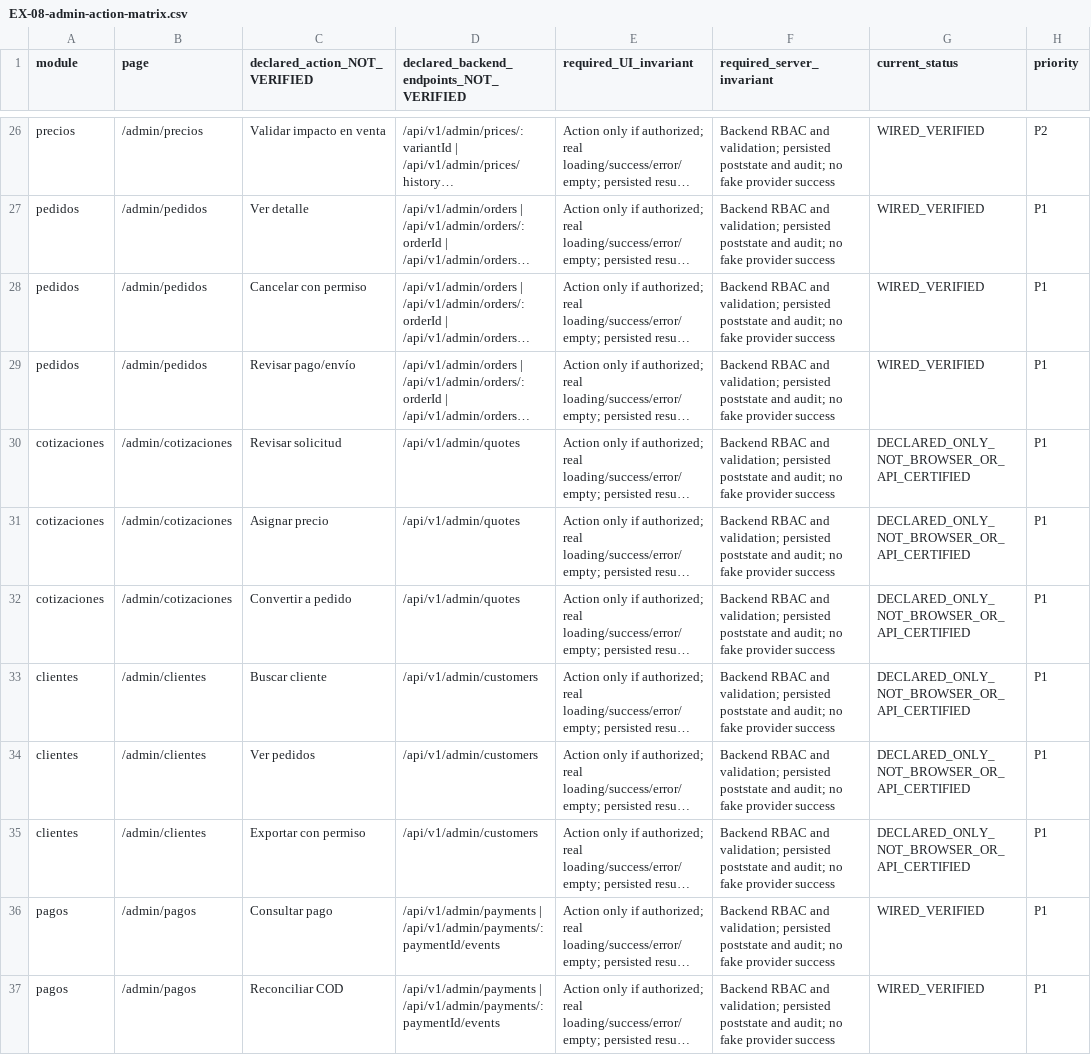
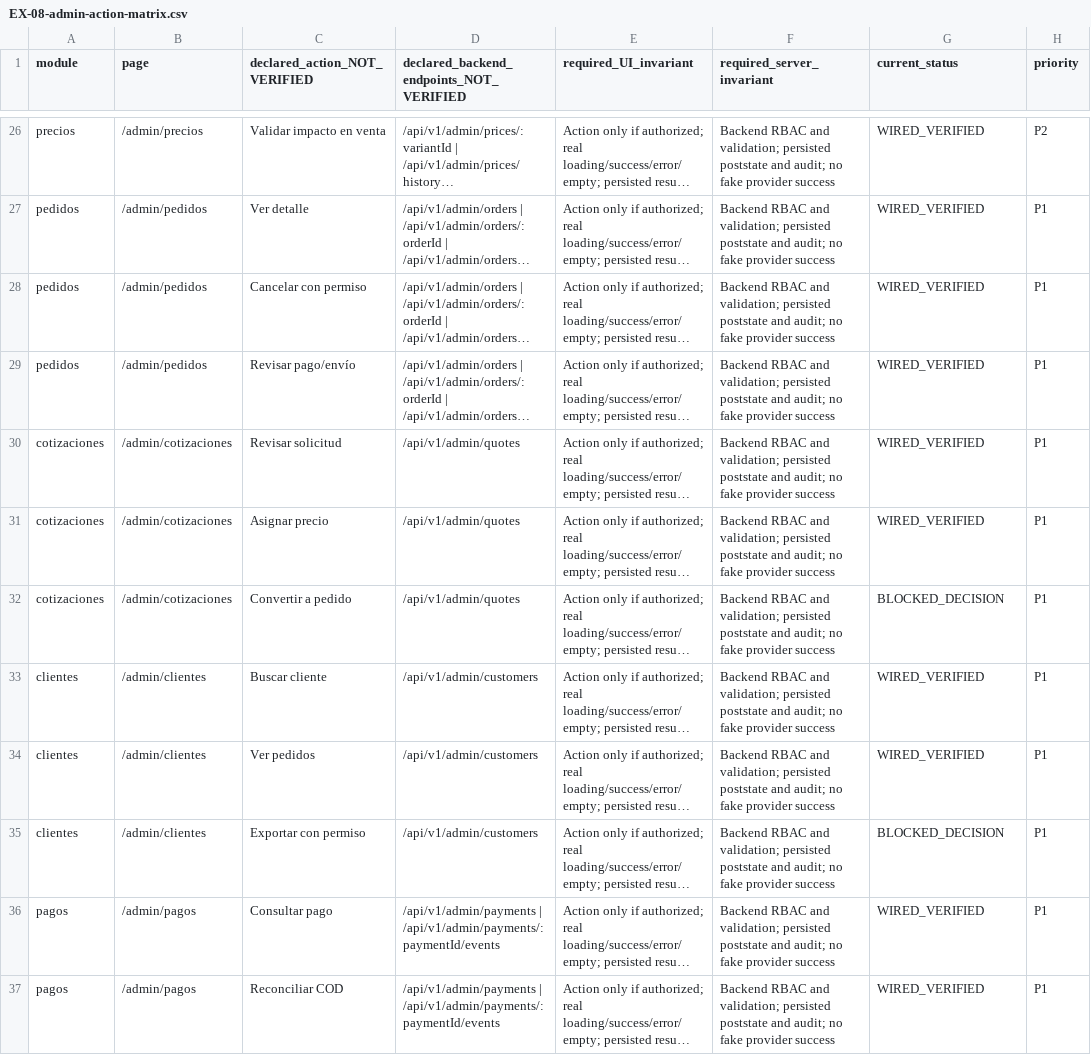
Before and after one commit to DevOps-Solutions-IA/distritools-jl, a CSV file: docs/orchestration/runs/EX-08-admin-action-matrix.csv, drawn as a sheet; only a part is shown, gaps mark what is left out; long unchanged cells end in …; the diff names each change by its address in the sheet, - before the commit and + after, or states it on an @@ line.

Commit message:
docs: record CRM technical boundary and outstanding business decisions (#70)
Co-authored-by: DevOps SOLUTIONS IA <265469747+devopssolutionsia@users.noreply.github.com>

```diff
--- a/docs/orchestration/runs/EX-08-admin-action-matrix.csv
+++ b/docs/orchestration/runs/EX-08-admin-action-matrix.csv
-G30:G31 (current_status): DECLARED_ONLY_NOT_BROWSER_OR_API_CERTIFIED
+G30:G31 (current_status): WIRED_VERIFIED
-G32 (current_status): DECLARED_ONLY_NOT_BROWSER_OR_API_CERTIFIED
+G32 (current_status): BLOCKED_DECISION
-G33:G34 (current_status): DECLARED_ONLY_NOT_BROWSER_OR_API_CERTIFIED
+G33:G34 (current_status): WIRED_VERIFIED
-G35 (current_status): DECLARED_ONLY_NOT_BROWSER_OR_API_CERTIFIED
+G35 (current_status): BLOCKED_DECISION
```
Also changed, not shown: 5 other files.
